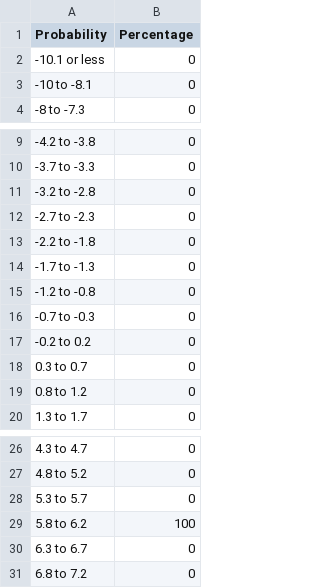
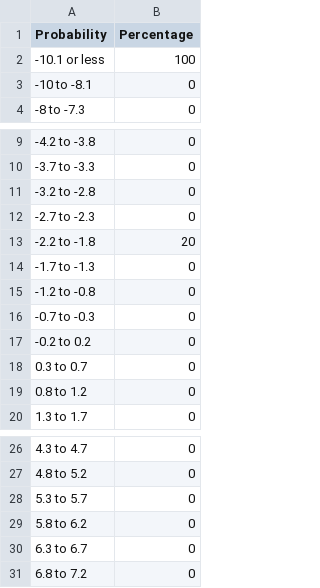
Before and after one commit to laragazzadelsole/Academic-Prior-Beliefs-Elicitation, a CSV file: Export beliefs.csv, drawn as a sheet; only a part is shown, gaps mark what is left out.

```diff
--- a/Export beliefs.csv
+++ b/Export beliefs.csv
@@ -1,3 +1,3 @@
 Probability,Percentage
--10.1 or less,0
+-10.1 or less,100
 -10 to -8.1,0
@@ -12,3 +12,3 @@ Probability,Percentage
 -2.7 to -2.3,0
--2.2 to -1.8,0
+-2.2 to -1.8,20
 -1.7 to -1.3,0
@@ -28,3 +28,3 @@ Probability,Percentage
 5.3 to 5.7,0
-5.8 to 6.2,100
+5.8 to 6.2,0
 6.3 to 6.7,0
```
Also changed, not shown: 2 other files.
